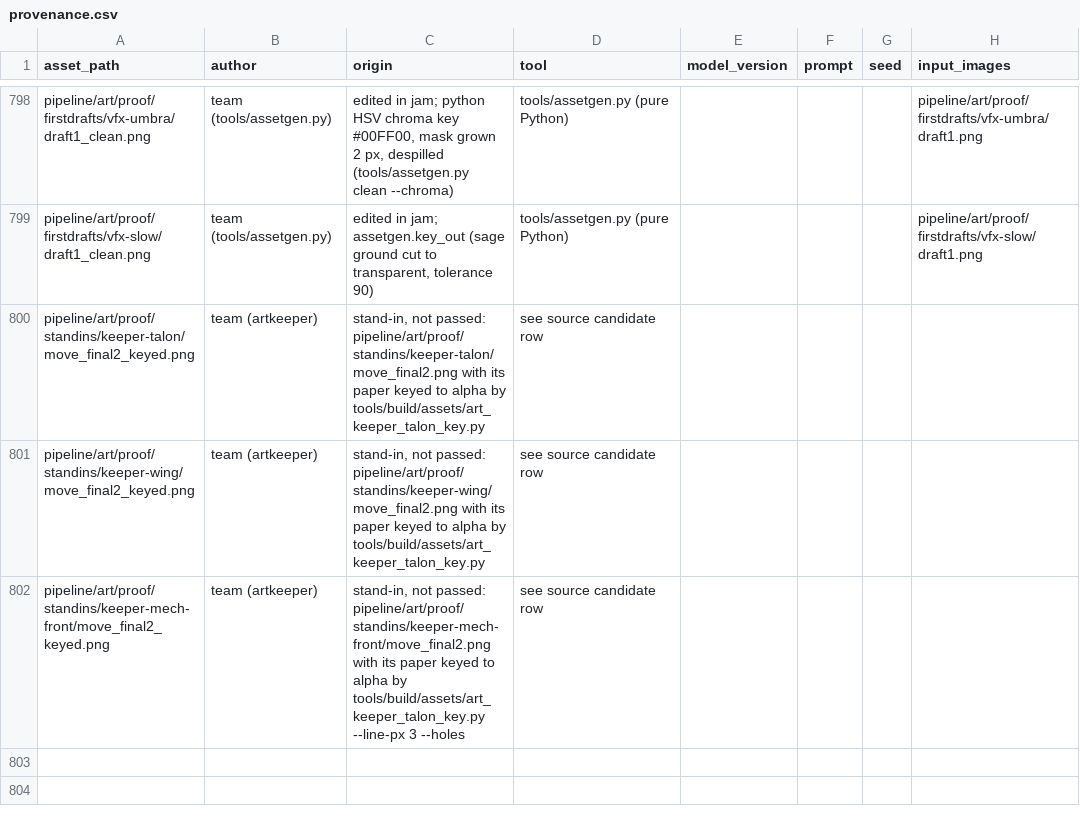
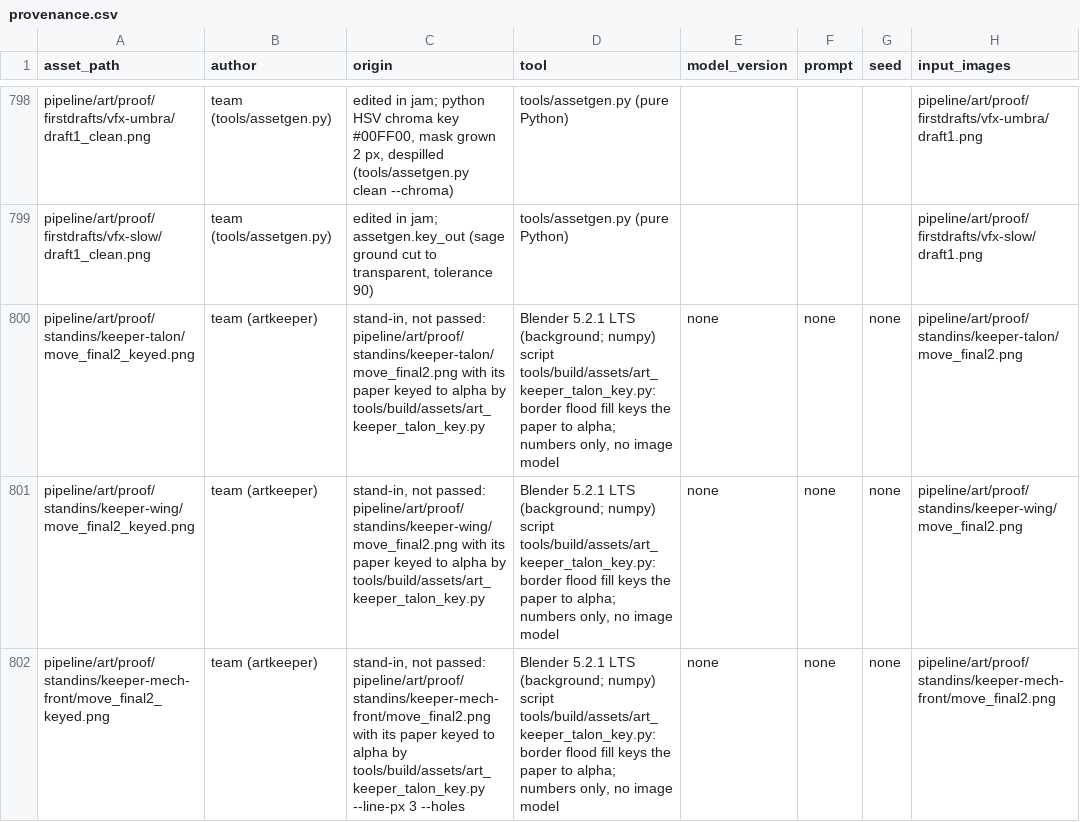
Before and after one commit to joshdrochon/UmbrellaElla, a CSV file: pipeline/art/provenance.csv, drawn as a sheet; only a part is shown, gaps mark what is left out; the diff names each change by its address in the sheet, - before the commit and + after, or states it on an @@ line.

```diff
--- a/pipeline/art/provenance.csv
+++ b/pipeline/art/provenance.csv
-D800:D802 (tool): see source candidate row
+D800:D802 (tool): Blender 5.2.1 LTS (background; numpy) script tools/build/assets/art_keeper_talon_key.py: border flood fill keys the paper to alpha; numbers only, no image model
-E800:E802 (model_version): (empty)
+E800:E802 (model_version): none
-F800:F802 (prompt): (empty)
+F800:F802 (prompt): none
-G800:G802 (seed): (empty)
+G800:G802 (seed): none
-H800 (input_images): (empty)
+H800 (input_images): pipeline/art/proof/standins/keeper-talon/move_final2.png
-H801 (input_images): (empty)
+H801 (input_images): pipeline/art/proof/standins/keeper-wing/move_final2.png
-H802 (input_images): (empty)
+H802 (input_images): pipeline/art/proof/standins/keeper-mech-front/move_final2.png
```
Also changed, not shown: 8 other files.
